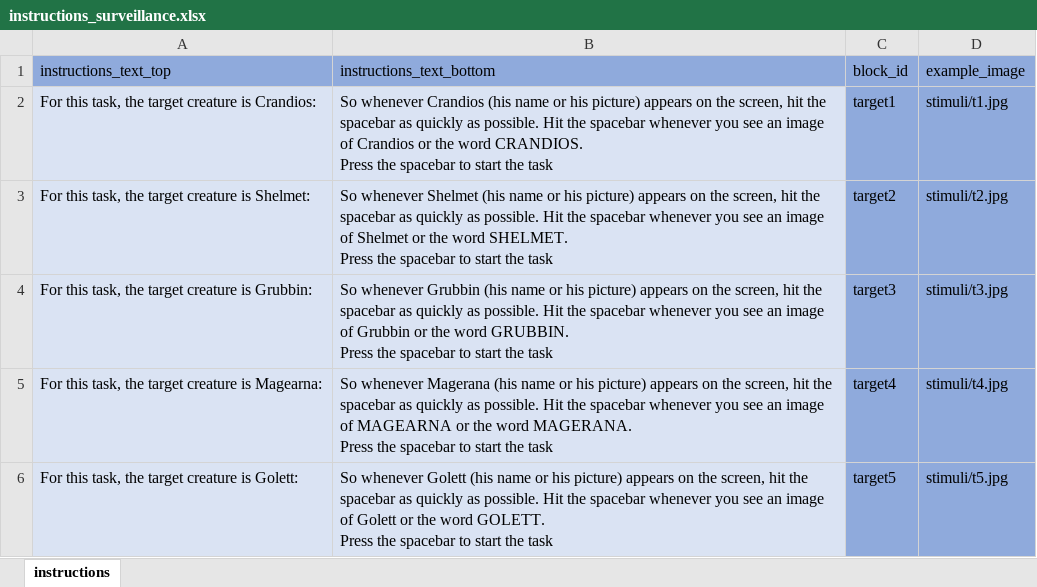
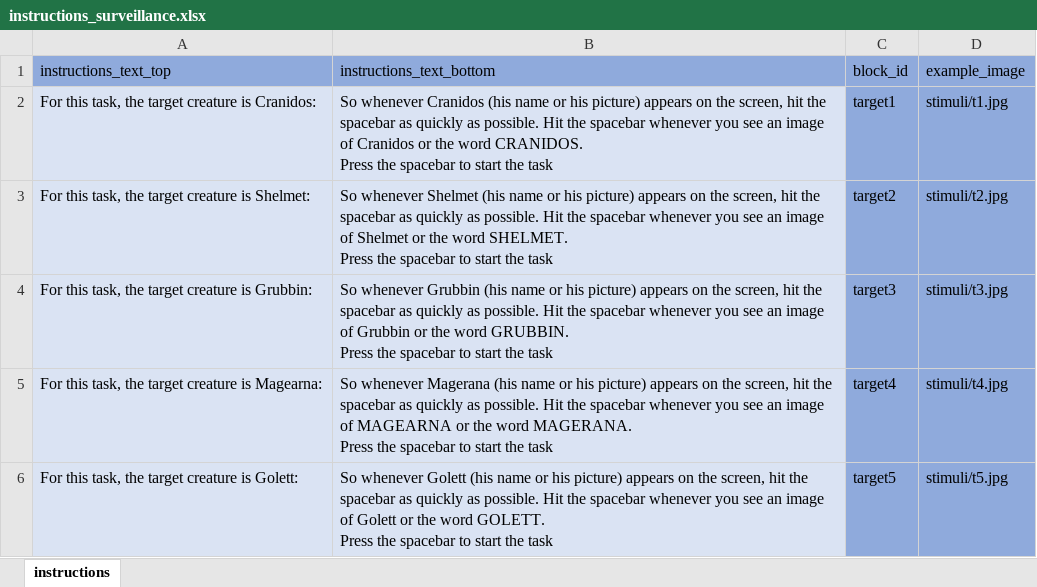
Before and after one commit to ianhussey/unconscious-ec-RRR, an Excel workbook: measures/2 master measures/text/instructions_surveillance.xlsx, sheet instructions, drawn as a sheet; values as stored, in another font and other column widths than the file's, no borders; ↵ is a line break in a cell; the diff names each change by its address in the sheet, - before the commit and + after, or states it on an @@ line.

Commit message:
Update instructions_surveillance.xlsx
Corrected a typo

```diff
--- a/measures/2 master measures/text/instructions_surveillance.xlsx (sheet instructions)
+++ b/measures/2 master measures/text/instructions_surveillance.xlsx (sheet instructions)
-A2 (instructions_text_top): …creature is Crandios:
+A2 (instructions_text_top): …creature is Cranidos:
-B2 (instructions_text_bottom): So whenever Crandios (his name or his picture) appears on the screen, hit the spacebar as quickly as possible. Hit the spacebar whenever you see an image of Crandios or the word CRANDIOS. ↵ Press the…
+B2 (instructions_text_bottom): So whenever Cranidos (his name or his picture) appears on the screen, hit the spacebar as quickly as possible. Hit the spacebar whenever you see an image of Cranidos or the word CRANIDOS. ↵ Press the…
```
